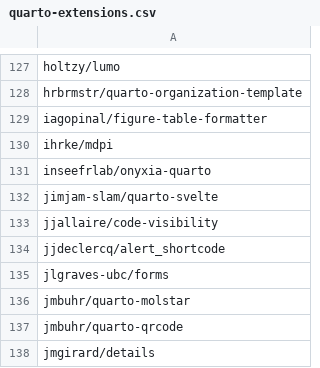
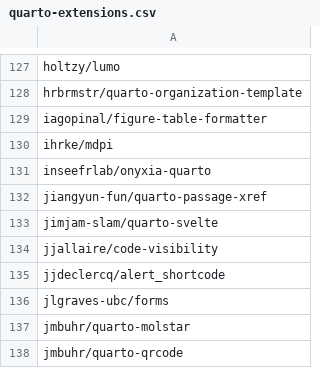
Before and after one commit to mcanouil/quarto-extensions, a CSV file: extensions/quarto-extensions.csv, drawn as a sheet; only a part is shown, gaps mark what is left out; the shorter side is filled out with more unchanged rows; the diff names each change by its address in the sheet, - before the commit and + after, or states it on an @@ line.

Commit message:
chore: add new quarto extension 'jiangyun-fun/quarto-passage-xref' (#324)

```diff
--- a/extensions/quarto-extensions.csv
+++ b/extensions/quarto-extensions.csv
+row 132: jiangyun-fun/quarto-passage-xref
```
